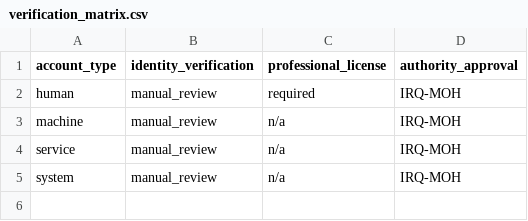
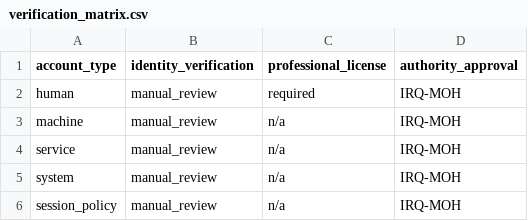
Before and after one commit to samertts/gula-platform, a CSV file: docs/certification/verification_matrix.csv, drawn as a sheet; the diff names each change by its address in the sheet, - before the commit and + after, or states it on an @@ line.

```diff
--- a/docs/certification/verification_matrix.csv
+++ b/docs/certification/verification_matrix.csv
+row 6: session_policy | manual_review | n/a | IRQ-MOH
```
Also changed, not shown: docs/certification/identity_matrix.csv, 4 other files.
